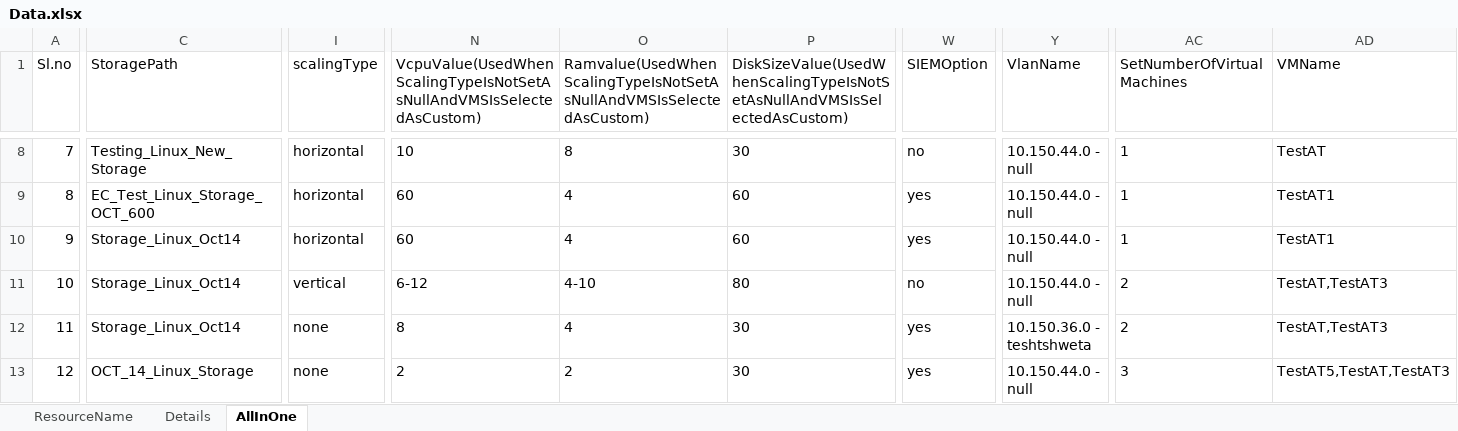
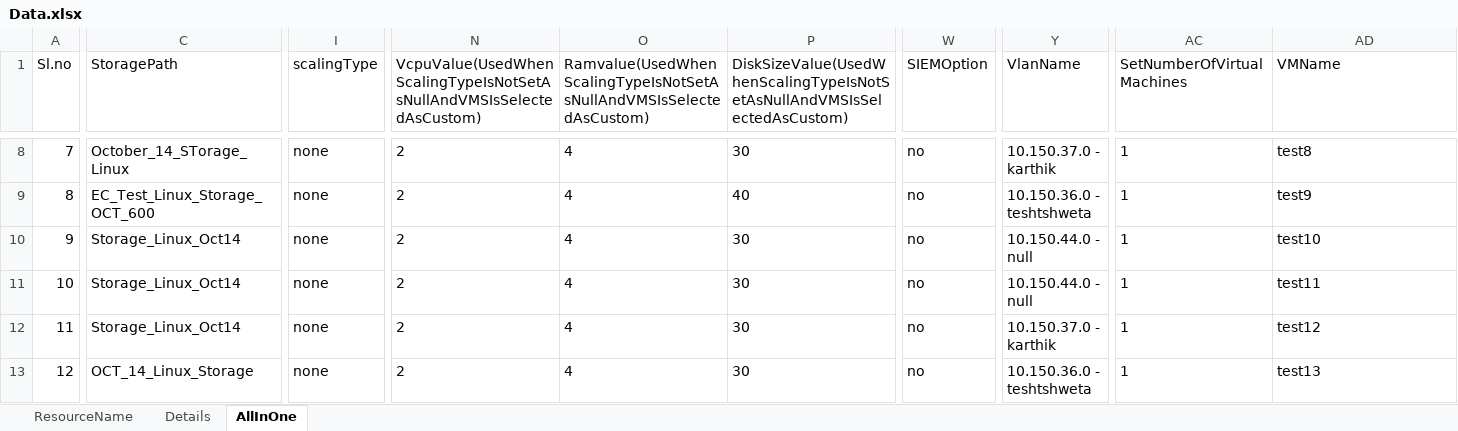
Before and after one commit to Santhosh27-vigyan/Vigyan, an Excel workbook: src/main/java/utilities/Data.xlsx, sheet AllInOne, drawn as a sheet; only a part is shown, gaps mark what is left out; values as stored, in another font and other column widths than the file's, no borders; the diff covers the shown part only; the diff names each change by its address in the sheet, - before the commit and + after, or states it on an @@ line.

```diff
--- a/src/main/java/utilities/Data.xlsx (sheet AllInOne)
+++ b/src/main/java/utilities/Data.xlsx (sheet AllInOne)
-C8 (StoragePath): Testing_Linux_New_Storage
+C8 (StoragePath): October_14_STorage_Linux
-I8:I10 (scalingType): horizontal
+I8:I10 (scalingType): none
-N8: 10
+N8: 2
-O8: 8
+O8: 4
-Y8 (VlanName): 10.150.44.0 - null
+Y8 (VlanName): 10.150.37.0 - karthik
-AD8 (VMName): TestAT
+AD8 (VMName): test8
-N9:N10: 60
+N9:N10: 2
-P9: 60
+P9: 40
-W9:W10 (SIEMOption): yes
+W9:W10 (SIEMOption): no
-Y9 (VlanName): 10.150.44.0 - null
+Y9 (VlanName): 10.150.36.0 - teshtshweta
-AD9 (VMName): TestAT1
+AD9 (VMName): test9
-P10: 60
+P10: 30
-AD10 (VMName): TestAT1
+AD10 (VMName): test10
-I11 (scalingType): vertical
+I11 (scalingType): none
-N11: 6-12
+N11: 2
-O11: 4-10
+O11: 4
-P11: 80
+P11: 30
-AC11:AC12 (SetNumberOfVirtualMachines): 2
+AC11:AC12 (SetNumberOfVirtualMachines): 1
-AD11 (VMName): TestAT,TestAT3
+AD11 (VMName): test11
-N12: 8
+N12: 2
-W12:W13 (SIEMOption): yes
+W12:W13 (SIEMOption): no
-Y12 (VlanName): 10.150.36.0 - teshtshweta
+Y12 (VlanName): 10.150.37.0 - karthik
-AD12 (VMName): TestAT,TestAT3
+AD12 (VMName): test12
-O13: 2
+O13: 4
-Y13 (VlanName): 10.150.44.0 - null
+Y13 (VlanName): 10.150.36.0 - teshtshweta
-AC13 (SetNumberOfVirtualMachines): 3
+AC13 (SetNumberOfVirtualMachines): 1
-AD13 (VMName): TestAT5,TestAT,TestAT3
+AD13 (VMName): test13
```
Also changed, not shown: 35 edited cells elsewhere in this sheet, 7 other files.
